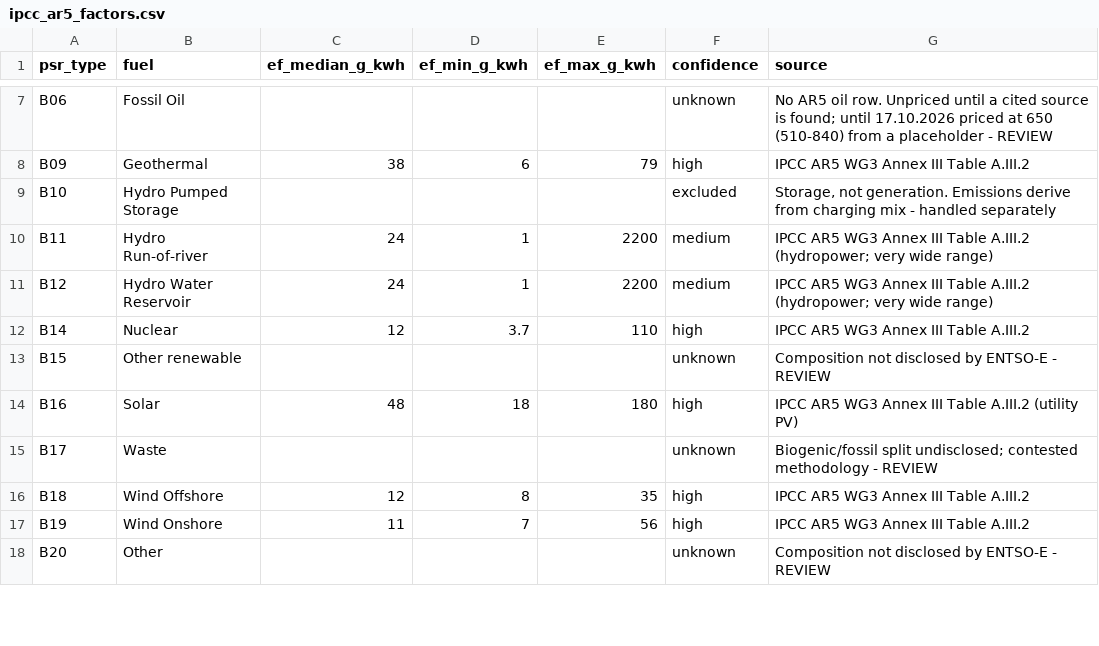
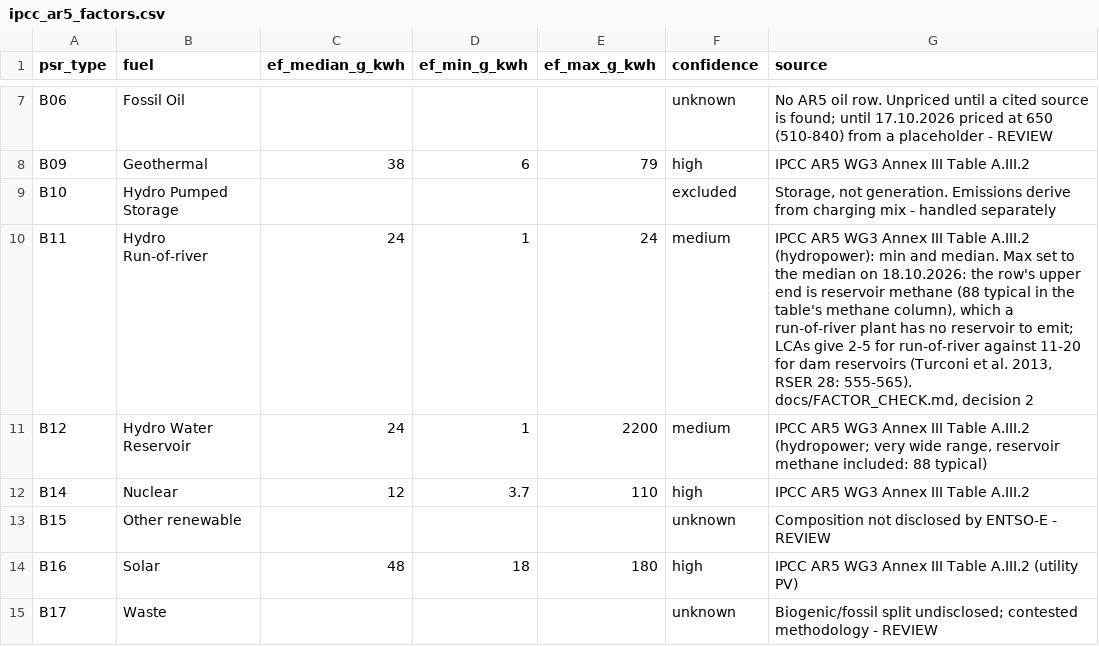
Before and after one commit to aolagoke-dsae/grid-carbon-intensity, a CSV file: config/ipcc_ar5_factors.csv, drawn as a sheet; only a part is shown, gaps mark what is left out; the shorter side is filled out with more unchanged rows.

Commit message:
Sample run-of-river hydro without AR5's reservoir tail
AR5 has one hydropower row, 1 / 24 / 2200 gCO2e/kWh, and its methane
column (88 typical) shows where the upper end comes from: reservoirs.
A run-of-river plant has no reservoir to emit it. Under the full band,
run-of-river was 7-9% of France's priced generation and 65-71% of its
interval variance in 2021-2025, so Stage 8 would have named it
France's dominant uncertainty.

B11 now keeps AR5's minimum and median and stops at the median,
1 / 24 / 24; B12 keeps the full row. The point estimate does not move;
France's 90% interval narrows by 35-40%, DE-LU's by 5-10 gCO2e/kWh.
Decided 18.10.2026 after the hand check of Table A.III.2
(docs/FACTOR_CHECK.md, decision 2).

The tests that exercise the long tail now use B12, and a new one pins
the decision.

```diff
--- a/config/ipcc_ar5_factors.csv
+++ b/config/ipcc_ar5_factors.csv
@@ -9,4 +9,4 @@ B09,Geothermal,38,6,79,high,IPCC AR5 WG3 Annex III Table A.III.2
 B10,Hydro Pumped Storage,,,,excluded,"Storage, not generation. Emissions derive from charging mix - handled separately"
-B11,Hydro Run-of-river,24,1,2200,medium,IPCC AR5 WG3 Annex III Table A.III.2 (hydropower; very wide range)
-B12,Hydro Water Reservoir,24,1,2200,medium,IPCC AR5 WG3 Annex III Table A.III.2 (hydropower; very wide range)
+B11,Hydro Run-of-river,24,1,24,medium,"IPCC AR5 WG3 Annex III Table A.III.2 (hydropower): min and median. Max set to the median on 18.10.2026: the row's upper end is reservoir methane (88 typical in the table's methane column), which a run-of-river plant has no reservoir to emit; LCAs give 2-5 for run-of-river against 11-20 for dam reservoirs (Turconi et al. 2013, RSER 28: 555-565). docs/FACTOR_CHECK.md, decision 2"
+B12,Hydro Water Reservoir,24,1,2200,medium,"IPCC AR5 WG3 Annex III Table A.III.2 (hydropower; very wide range, reservoir methane included: 88 typical)"
 B14,Nuclear,12,3.7,110,high,IPCC AR5 WG3 Annex III Table A.III.2
```
Also changed, not shown: 4 other files.
